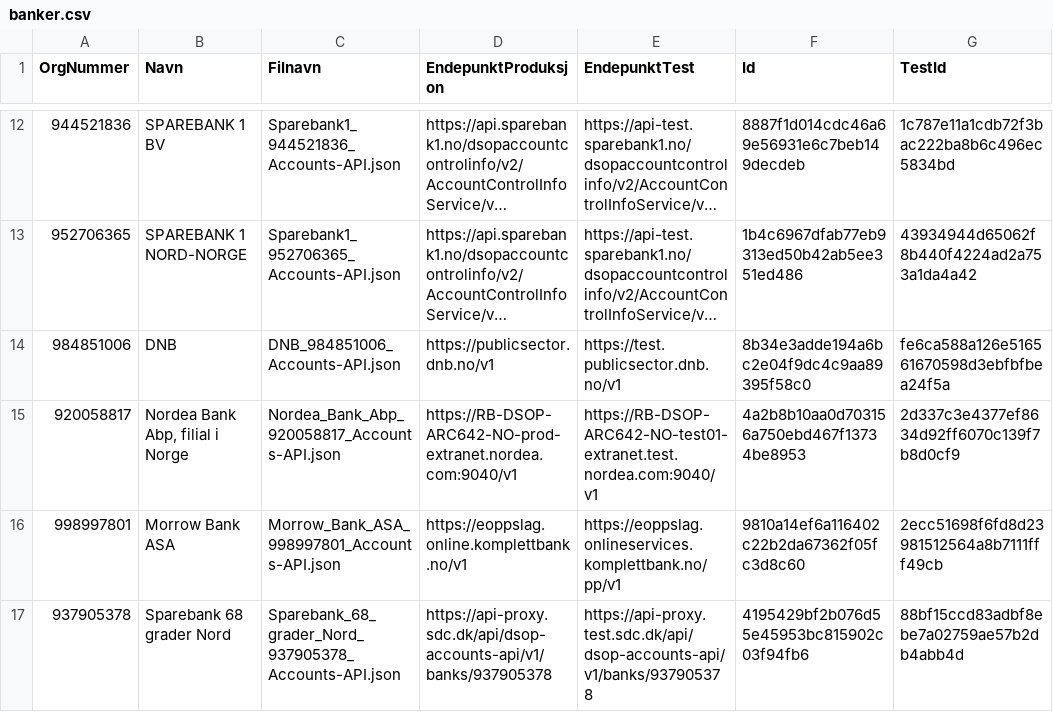
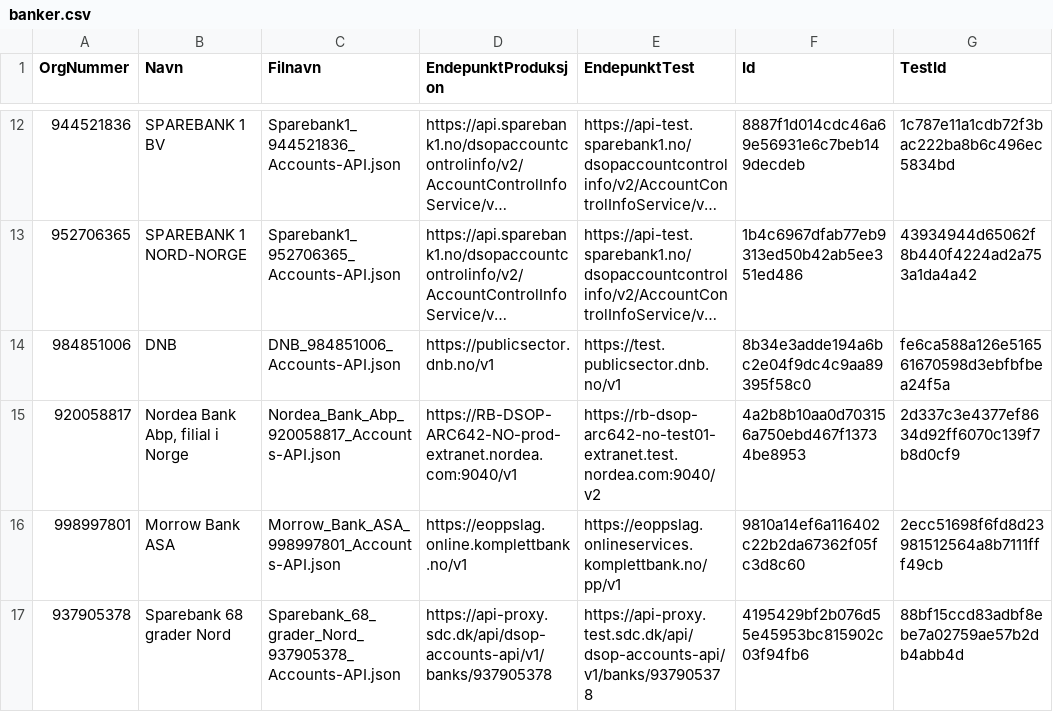
Before and after one commit to Informasjonsforvaltning/dsop-api-spesifikasjoner, a CSV file: banker.csv, drawn as a sheet; only a part is shown, gaps mark what is left out; long unchanged cells end in ….

Commit message:
chore: update Nordea test endpoint
chore: edit readme run examples

```diff
--- a/banker.csv
+++ b/banker.csv
@@ -14,3 +14,3 @@ OrgNummer,Navn,Filnavn,EndepunktProduksjon,EndepunktTest,Id,TestId
 984851006,DNB,DNB_984851006_Accounts-API.json,https://publicsector.dnb.no/v1,https://test.publicsector.dnb.no/v1,8b34e3adde194a6bc2e04f9dc4c9aa89395f58c0,fe6ca588a126e516561670598d3ebfbfbea24f5a
-920058817,"Nordea Bank Abp, filial i Norge",Nordea_Bank_Abp_920058817_Accounts-API.json,https://RB-DSOP-ARC642-NO-prod-extranet.nordea.com:9040/v1,https://RB-DSOP-ARC642-NO-test01-extranet.test.nordea.com:9040/v1,4a2b8b10aa0d703156a750ebd467f13734be8953,2d337c3e4377ef8634d92ff6070c139f7b8d0cf9
+920058817,"Nordea Bank Abp, filial i Norge",Nordea_Bank_Abp_920058817_Accounts-API.json,https://RB-DSOP-ARC642-NO-prod-extranet.nordea.com:9040/v1,https://rb-dsop-arc642-no-test01-extranet.test.nordea.com:9040/v2,4a2b8b10aa0d703156a750ebd467f13734be8953,2d337c3e4377ef8634d92ff6070c139f7b8d0cf9
 998997801,"Morrow Bank ASA",Morrow_Bank_ASA_998997801_Accounts-API.json,https://eoppslag.online.komplettbank.no/v1,https://eoppslag.onlineservices.komplettbank.no/pp/v1,9810a14ef6a116402c22b2da67362f05fc3d8c60,2ecc51698f6fd8d23981512564a8b7111fff49cb
```
Also changed, not shown: 4 other files.
